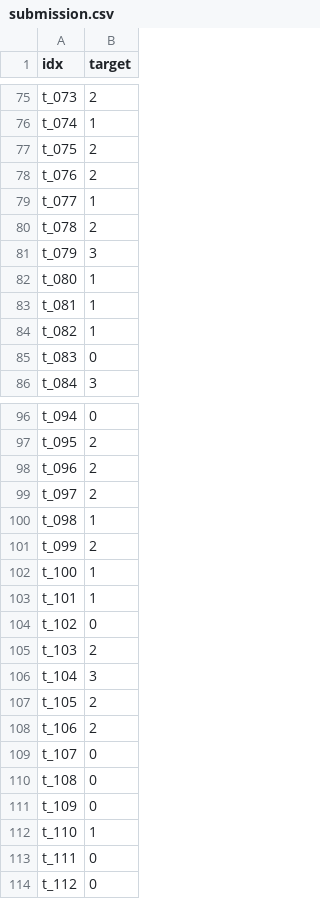
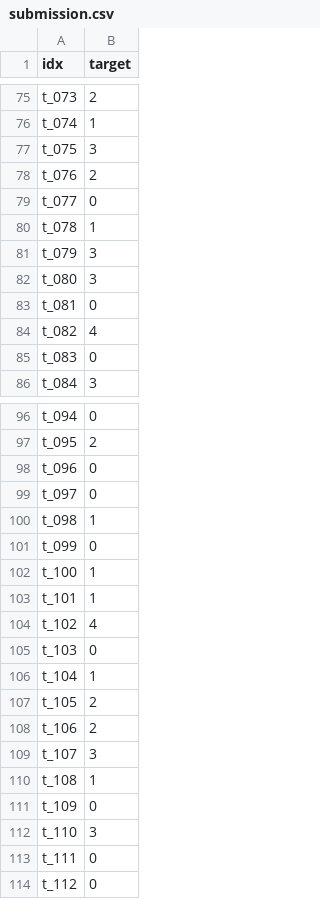
Before and after one commit to hiyslee/DLthon_pepero_day, a CSV file: Data/aiffel-dl-thon-dktc-online-15/submission.csv, drawn as a sheet; only a part is shown, gaps mark what is left out; the diff covers the shown part only.

```diff
--- a/Data/aiffel-dl-thon-dktc-online-15/submission.csv
+++ b/Data/aiffel-dl-thon-dktc-online-15/submission.csv
@@ -76,10 +76,10 @@ t_073,2
 t_074,1
-t_075,2
+t_075,3
 t_076,2
-t_077,1
-t_078,2
+t_077,0
+t_078,1
 t_079,3
-t_080,1
-t_081,1
-t_082,1
+t_080,3
+t_081,0
+t_082,4
 t_083,0
@@ -97,17 +97,17 @@ t_094,0
 t_095,2
-t_096,2
-t_097,2
+t_096,0
+t_097,0
 t_098,1
-t_099,2
+t_099,0
 t_100,1
 t_101,1
-t_102,0
-t_103,2
-t_104,3
+t_102,4
+t_103,0
+t_104,1
 t_105,2
 t_106,2
-t_107,0
-t_108,0
+t_107,3
+t_108,1
 t_109,0
-t_110,1
+t_110,3
 t_111,0
```
Also changed, not shown: 121 edited cells elsewhere in this file, 8 other files.
